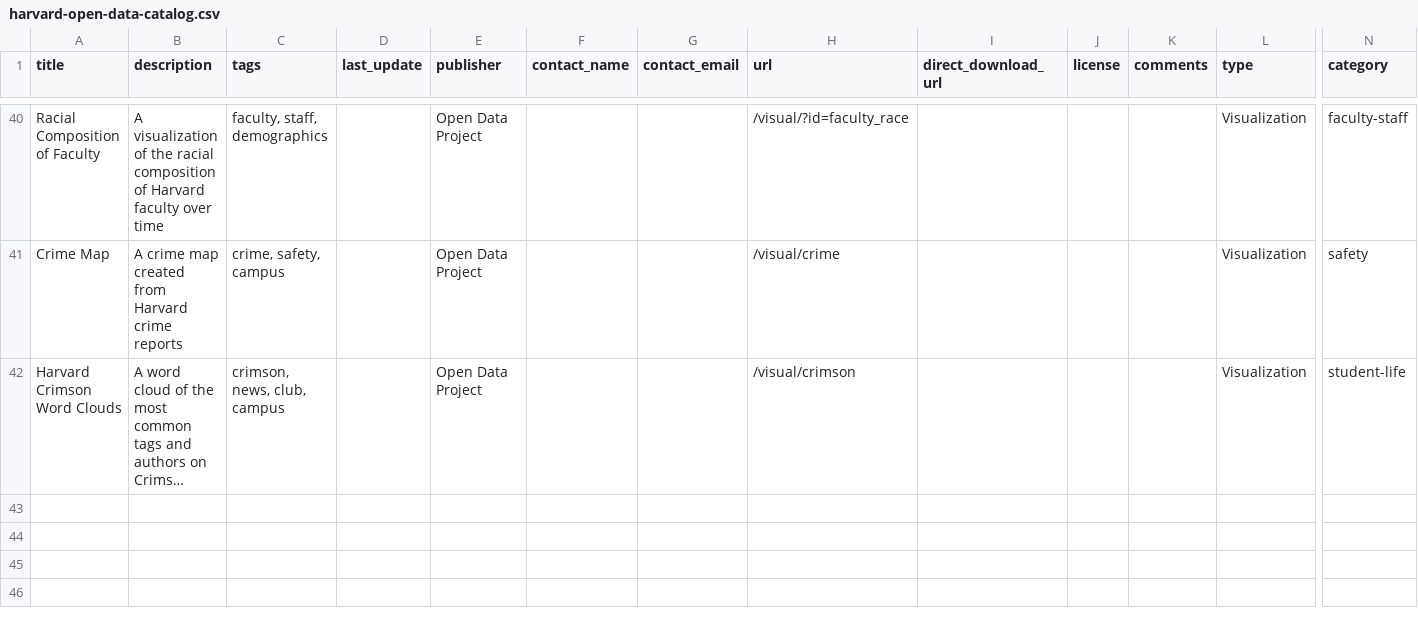
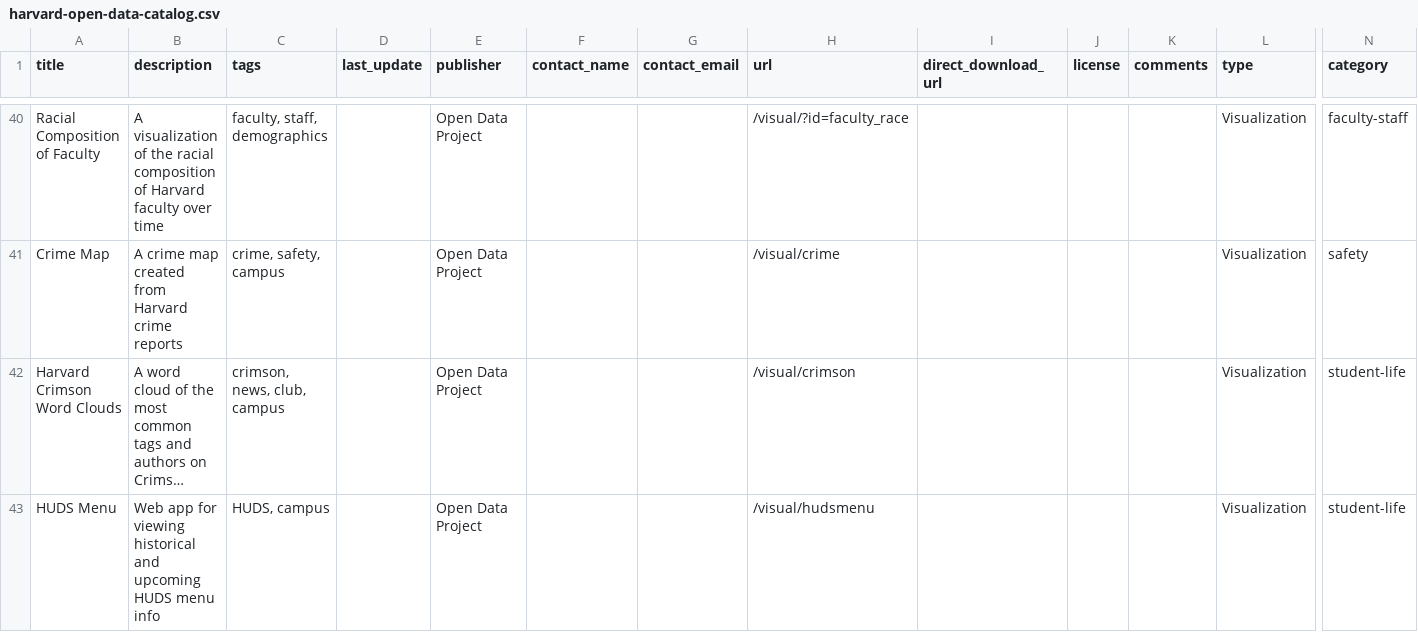
Before and after one commit to Eandalf7h/HarvardOpenData, a CSV file: assets/harvard-open-data-catalog.csv, drawn as a sheet; only a part is shown, gaps mark what is left out; long unchanged cells end in …; rows hold the shown columns only; the diff names each change by its address in the sheet, - before the commit and + after, or states it on an @@ line.

Commit message:
Updated catalog with HUDS Viz

```diff
--- a/assets/harvard-open-data-catalog.csv
+++ b/assets/harvard-open-data-catalog.csv
+row 43: HUDS Menu | Web app for viewing historical and upcoming HUDS menu info | HUDS, campus |  | Open Data Project |  |  | /visual/hudsmenu |  |  |  | Visualization | student-life
```
